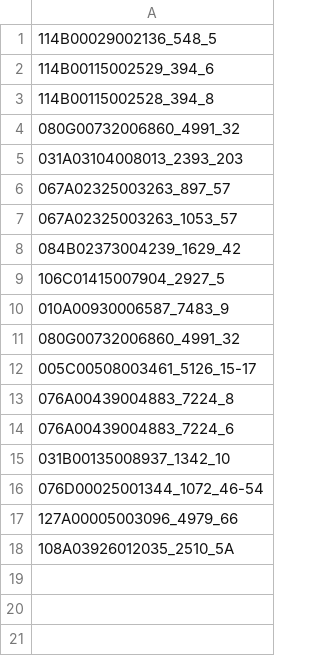
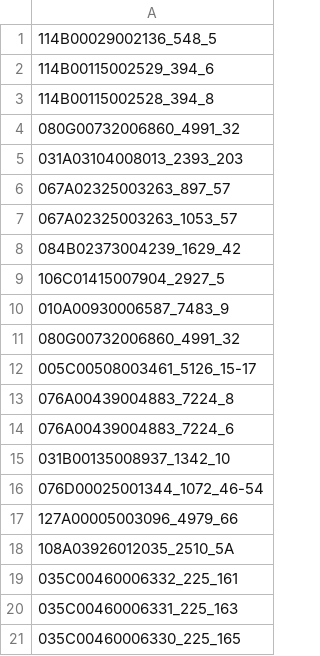
Before and after one commit to osmlu/csventrifuge, a CSV file: filters/luxembourg-caclr-dicacolo/id_geoportail.csv, drawn as a sheet.

Commit message:
Houses demolished

```diff
--- a/filters/luxembourg-caclr-dicacolo/id_geoportail.csv
+++ b/filters/luxembourg-caclr-dicacolo/id_geoportail.csv
@@ -18 +18,4 @@
 108A03926012035_2510_5A
+035C00460006332_225_161
+035C00460006331_225_163
+035C00460006330_225_165
```
